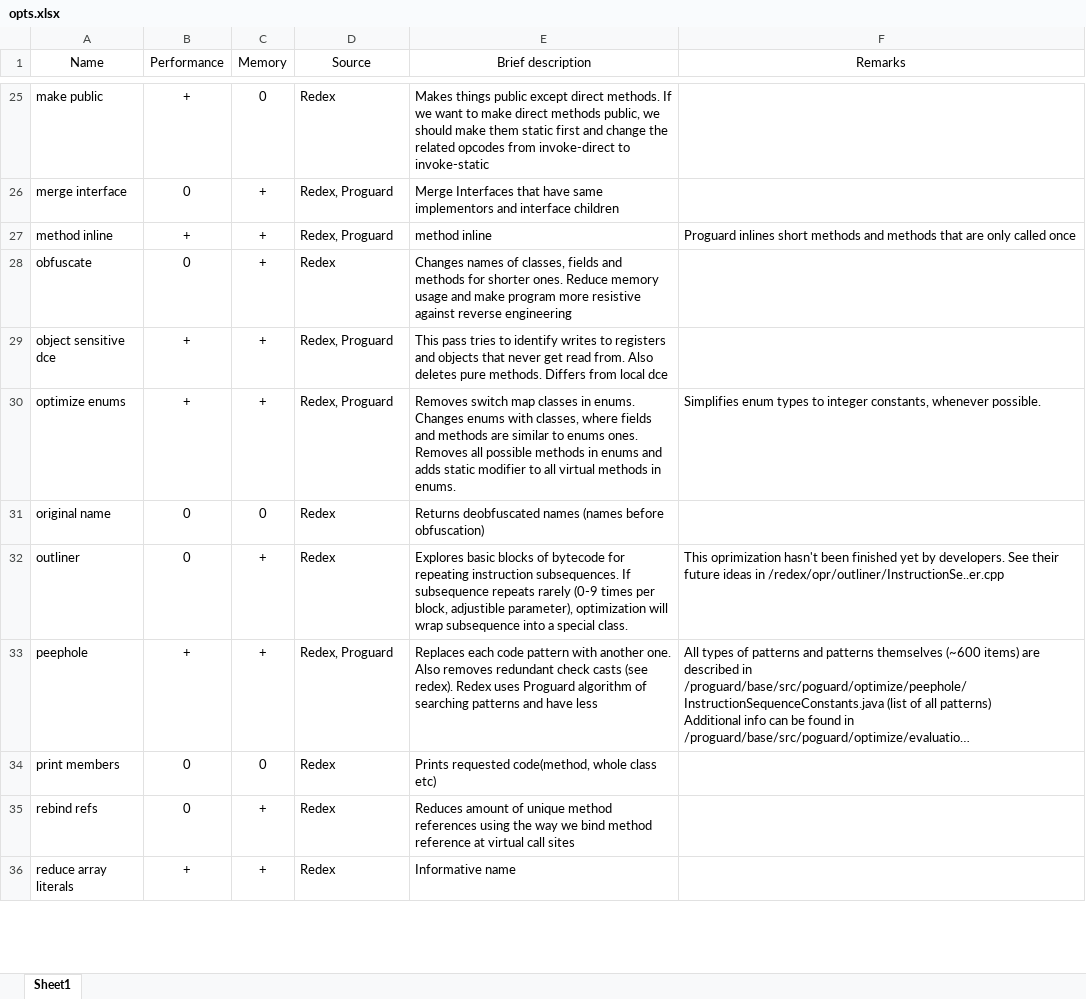
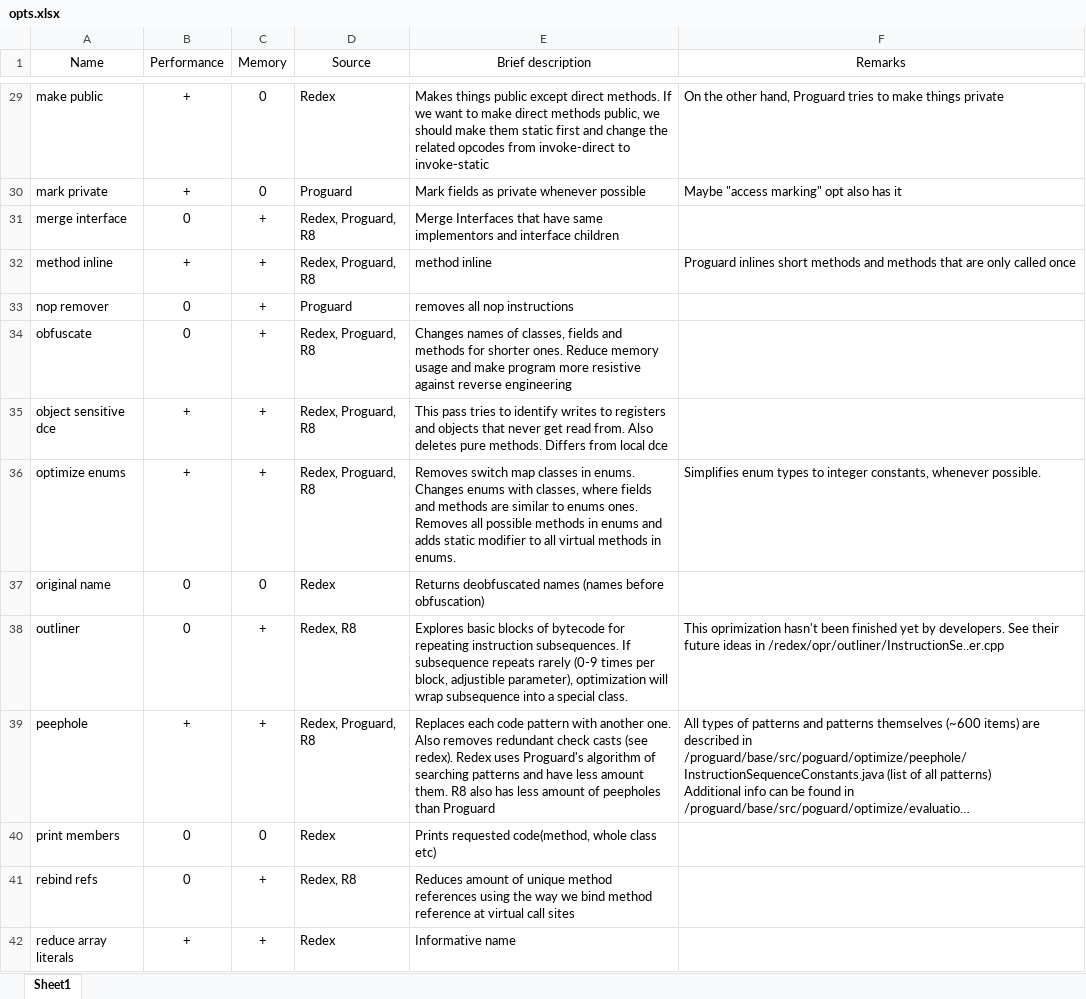
Before and after one commit to Trigger2000/Tasks, an Excel workbook: huawei_opts/opts.xlsx, sheet Sheet1, drawn as a sheet; only a part is shown, gaps mark what is left out; long unchanged cells end in …; values as stored, in another font and other column widths than the file's, no borders; addresses are those after the commit; the diff covers the shown part only; the diff names each change by its address in the sheet, - before the commit and + after, or states it on an @@ line.

```diff
--- a/huawei_opts/opts.xlsx (sheet Sheet1)
+++ b/huawei_opts/opts.xlsx (sheet Sheet1)
-F29 (Remarks): (empty)
+F29 (Remarks): On the other hand, Proguard tries to make things private
@@ row 78 moved to row 30: mark private @@
-D31:D32 (Source): Redex, Proguard
+D31:D32 (Source): Redex, Proguard, R8
@@ row 82 moved to row 33: nop remover @@
-D34 (Source): Redex
+D34 (Source): Redex, Proguard, R8
-D35:D36 (Source): Redex, Proguard
+D35:D36 (Source): Redex, Proguard, R8
-D38 (Source): Redex
+D38 (Source): Redex, R8
-D39 (Source): Redex, Proguard
+D39 (Source): Redex, Proguard, R8
-E39 (Brief description): …Redex uses Proguard algorithm of searching patterns and have less
+E39 (Brief description): …Redex uses Proguard's algorithm of searching patterns and have less amount them. R8 also has less amount of peepholes than Proguard
-D41 (Source): Redex
+D41 (Source): Redex, R8
```
Also changed, not shown: 4 added rows, 2 removed rows, 3 moved rows and 45 edited cells elsewhere in this sheet.
